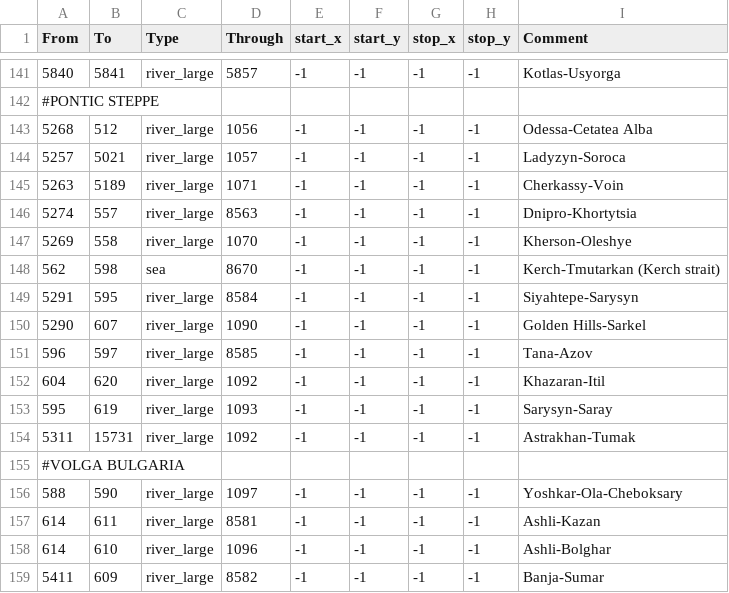
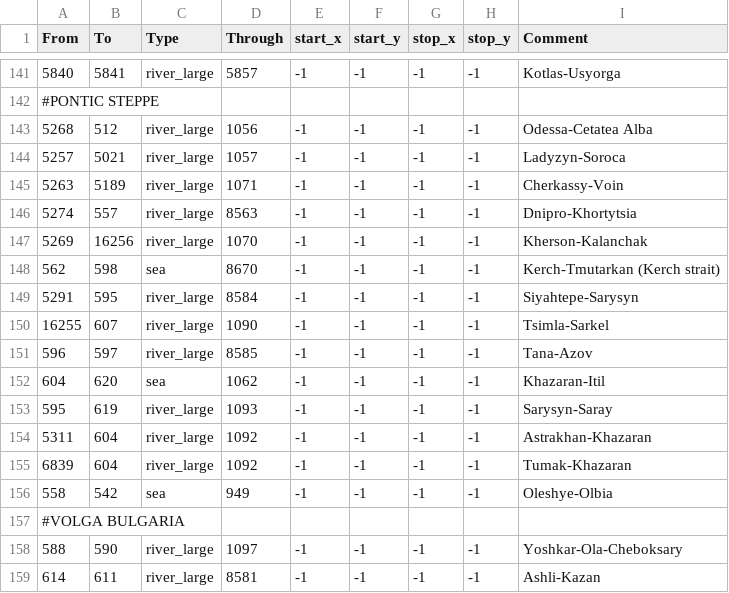
Before and after one commit to Rajas-of-Indochina/mod, a CSV file: indochina/map_data/adjacencies.csv, drawn as a sheet; only a part is shown, gaps mark what is left out; the shorter side is filled out with more unchanged rows.

Commit message:
Reworked Saray, Itil, Oleshye and Saqsin

```diff
--- a/indochina/map_data/adjacencies.csv
+++ b/indochina/map_data/adjacencies.csv
@@ -146,10 +146,12 @@ From;To;Type;Through;start_x;start_y;stop_x;stop_y;Comment
 5274;557;river_large;8563;-1;-1;-1;-1;Dnipro-Khortytsia
-5269;558;river_large;1070;-1;-1;-1;-1;Kherson-Oleshye
+5269;16256;river_large;1070;-1;-1;-1;-1;Kherson-Kalanchak
 562;598;sea;8670;-1;-1;-1;-1;Kerch-Tmutarkan (Kerch strait)
 5291;595;river_large;8584;-1;-1;-1;-1;Siyahtepe-Sarysyn
-5290;607;river_large;1090;-1;-1;-1;-1;Golden Hills-Sarkel
+16255;607;river_large;1090;-1;-1;-1;-1;Tsimla-Sarkel
 596;597;river_large;8585;-1;-1;-1;-1;Tana-Azov
-604;620;river_large;1092;-1;-1;-1;-1;Khazaran-Itil
+604;620;sea;1062;-1;-1;-1;-1;Khazaran-Itil
 595;619;river_large;1093;-1;-1;-1;-1;Sarysyn-Saray
-5311;15731;river_large;1092;-1;-1;-1;-1;Astrakhan-Tumak
+5311;604;river_large;1092;-1;-1;-1;-1;Astrakhan-Khazaran
+6839;604;river_large;1092;-1;-1;-1;-1;Tumak-Khazaran
+558;542;sea;949;-1;-1;-1;-1;Oleshye-Olbia
 #VOLGA BULGARIA
```
Also changed, not shown: indochina/map_data/definition.csv, 23 other files.
